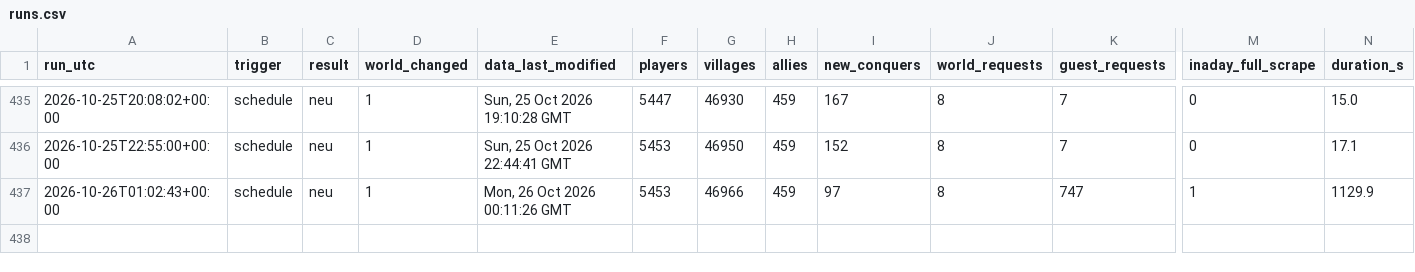
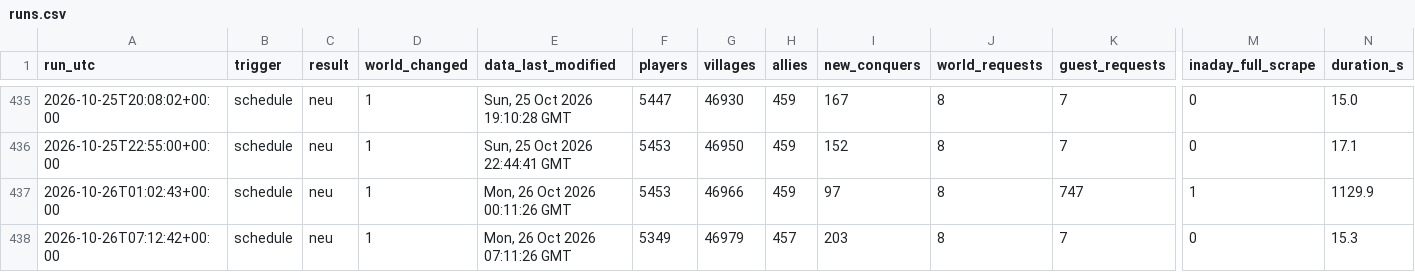
Before and after one commit to brisk-one/Karte259, a CSV file: data/runs.csv, drawn as a sheet; only a part is shown, gaps mark what is left out; rows hold the shown columns only; the diff names each change by its address in the sheet, - before the commit and + after, or states it on an @@ line.

```diff
--- a/data/runs.csv
+++ b/data/runs.csv
+row 438: 2026-10-26T07:12:42+00:00 | schedule | neu | 1 | Mon, 26 Oct 2026 07:11:26 GMT | 5349 | 46979 | 457 | 203 | 8 | 7 | 0 | 15.3
```
Also changed, not shown: data/latest/allies.csv, data/latest/players.csv, 3 other files.
